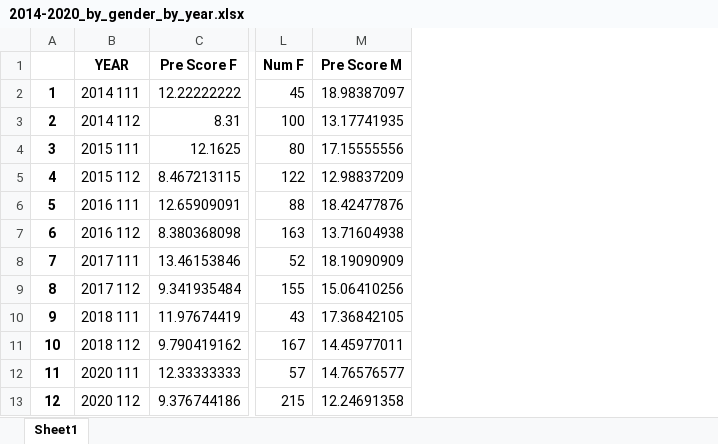
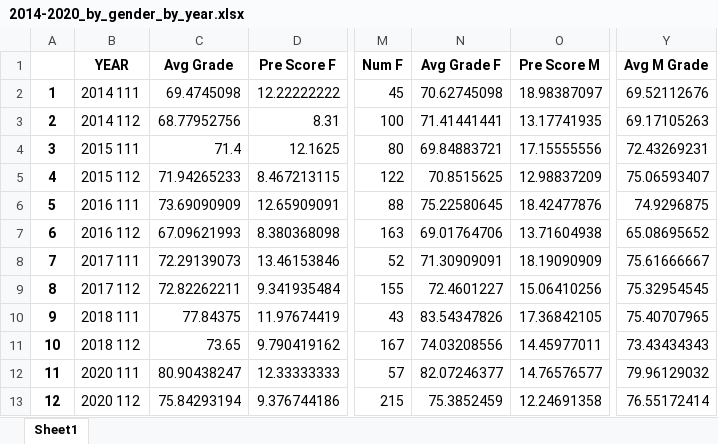
Before and after one commit to maya-patel/Honours-FCI-data, an Excel workbook: 2014-2020_by_gender_by_year.xlsx, sheet Sheet1, drawn as a sheet; only a part is shown, gaps mark what is left out; values as stored, in another font and other column widths than the file's, no borders; the diff names each change by its address in the sheet, - before the commit and + after, or states it on an @@ line.

```diff
--- a/2014-2020_by_gender_by_year.xlsx (sheet Sheet1)
+++ b/2014-2020_by_gender_by_year.xlsx (sheet Sheet1)
+column C (Avg Grade), rows 2-13: 69.4745098 | 68.77952756 | 71.4 | 71.94265233 | 73.69090909 | 67.09621993 | 72.29139073 | 72.82262211 | 77.84375 | 73.65 | 80.90438247 | 75.84293194
+column N (Avg Grade F), rows 2-13: 70.62745098 | 71.41441441 | 69.84883721 | 70.8515625 | 75.22580645 | 69.01764706 | 71.30909091 | 72.4601227 | 83.54347826 | 74.03208556 | 82.07246377 | 75.3852459
+column Y (Avg M Grade), rows 2-13: 69.52112676 | 69.17105263 | 72.43269231 | 75.06593407 | 74.9296875 | 65.08695652 | 75.61666667 | 75.32954545 | 75.40707965 | 73.43434343 | 79.96129032 | 76.55172414
```
Also changed, not shown: FCI_functions/MISCONCEPTIONS_BY_QUESTION.xlsx, 4 other files.
